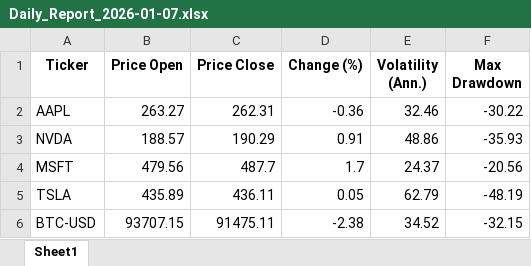
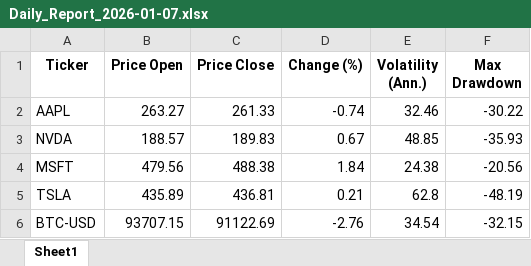
Before and after one commit to MartinJondeau/Portfolio-Backtest-Engine, an Excel workbook: backend/reports/Daily_Report_2026-01-07.xlsx, sheet Sheet1, drawn as a sheet; values as stored, in another font and other column widths than the file's, no borders; the diff names each change by its address in the sheet, - before the commit and + after, or states it on an @@ line.

```diff
--- a/backend/reports/Daily_Report_2026-01-07.xlsx (sheet Sheet1)
+++ b/backend/reports/Daily_Report_2026-01-07.xlsx (sheet Sheet1)
-C2 (Price Close): 262.31
+C2 (Price Close): 261.33
-D2 (Change (%)): -0.36
+D2 (Change (%)): -0.74
-C3 (Price Close): 190.29
+C3 (Price Close): 189.83
-D3 (Change (%)): 0.91
+D3 (Change (%)): 0.67
-E3 (Volatility (Ann.)): 48.86
+E3 (Volatility (Ann.)): 48.85
-C4 (Price Close): 487.7
+C4 (Price Close): 488.38
-D4 (Change (%)): 1.7
+D4 (Change (%)): 1.84
-E4 (Volatility (Ann.)): 24.37
+E4 (Volatility (Ann.)): 24.38
-C5 (Price Close): 436.11
+C5 (Price Close): 436.81
-D5 (Change (%)): 0.05
+D5 (Change (%)): 0.21
-E5 (Volatility (Ann.)): 62.79
+E5 (Volatility (Ann.)): 62.8
-C6 (Price Close): 91475.11
+C6 (Price Close): 91122.69
-D6 (Change (%)): -2.38
+D6 (Change (%)): -2.76
-E6 (Volatility (Ann.)): 34.52
+E6 (Volatility (Ann.)): 34.54
```
Also changed, not shown: 3 other files.
